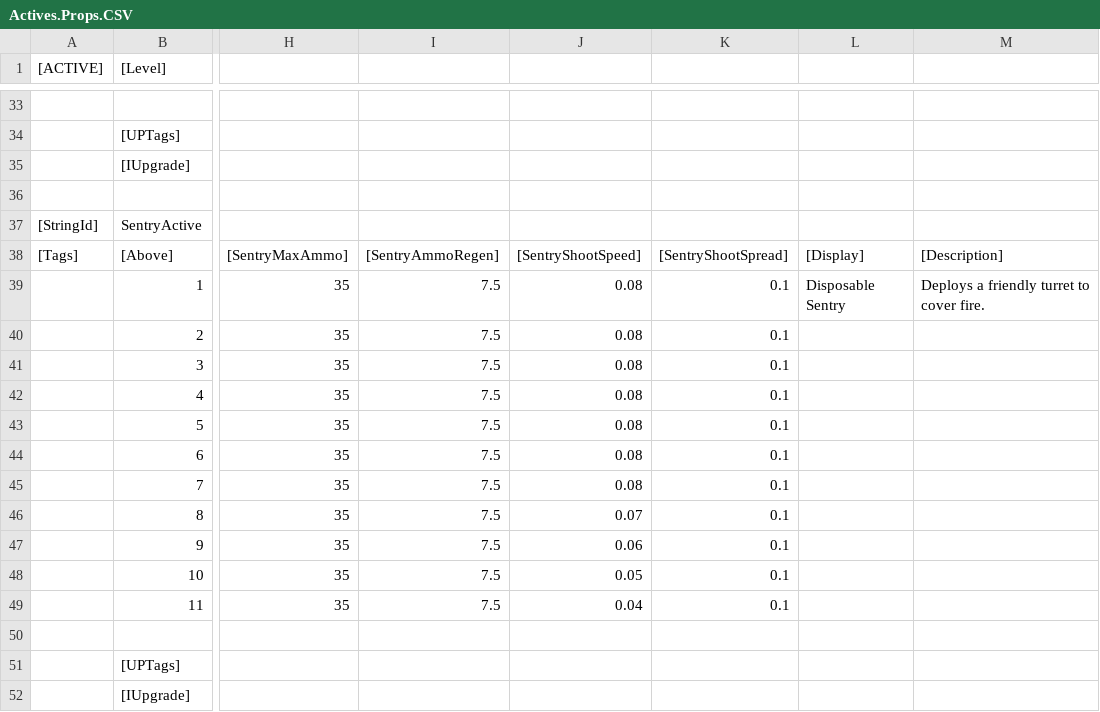
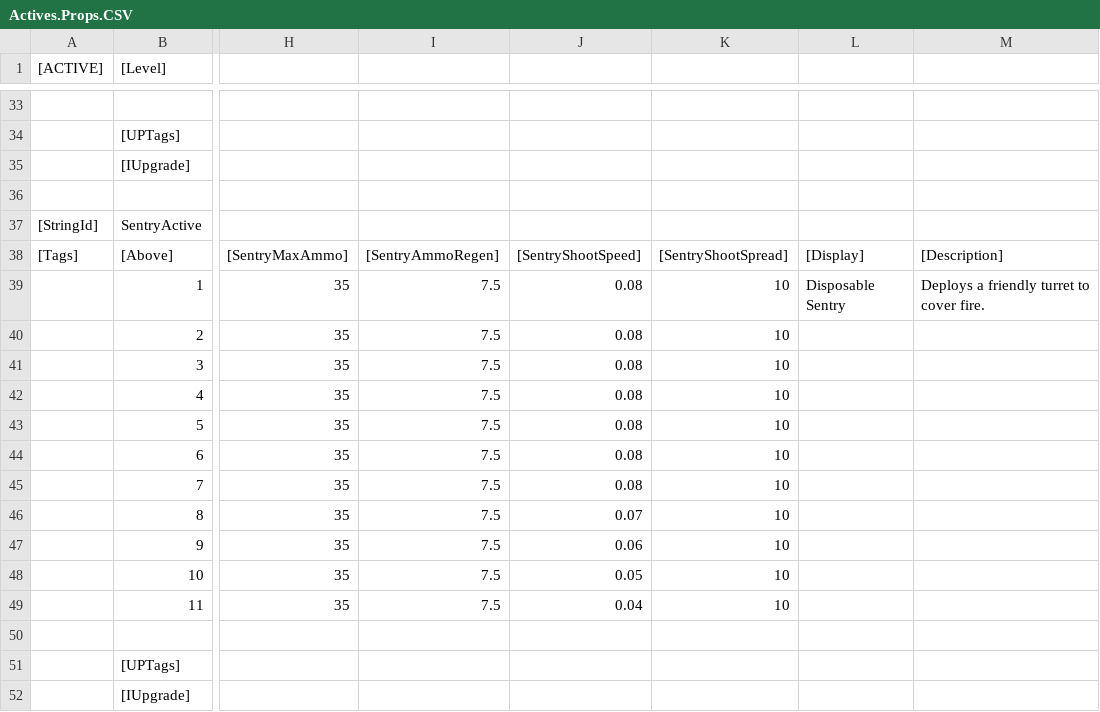
Before and after one commit to zack-sima/Multiplayer-Coop-Shooter, a CSV file: Assets/Scripts/Mechanics/Parsers/GarageCSVs/Actives.Props.CSV, drawn as a sheet; only a part is shown, gaps mark what is left out; the diff names each change by its address in the sheet, - before the commit and + after, or states it on an @@ line.

```diff
--- a/Assets/Scripts/Mechanics/Parsers/GarageCSVs/Actives.Props.CSV
+++ b/Assets/Scripts/Mechanics/Parsers/GarageCSVs/Actives.Props.CSV
-K39:K49: 0.1
+K39:K49: 10
```
Also changed, not shown: 13 other files.
